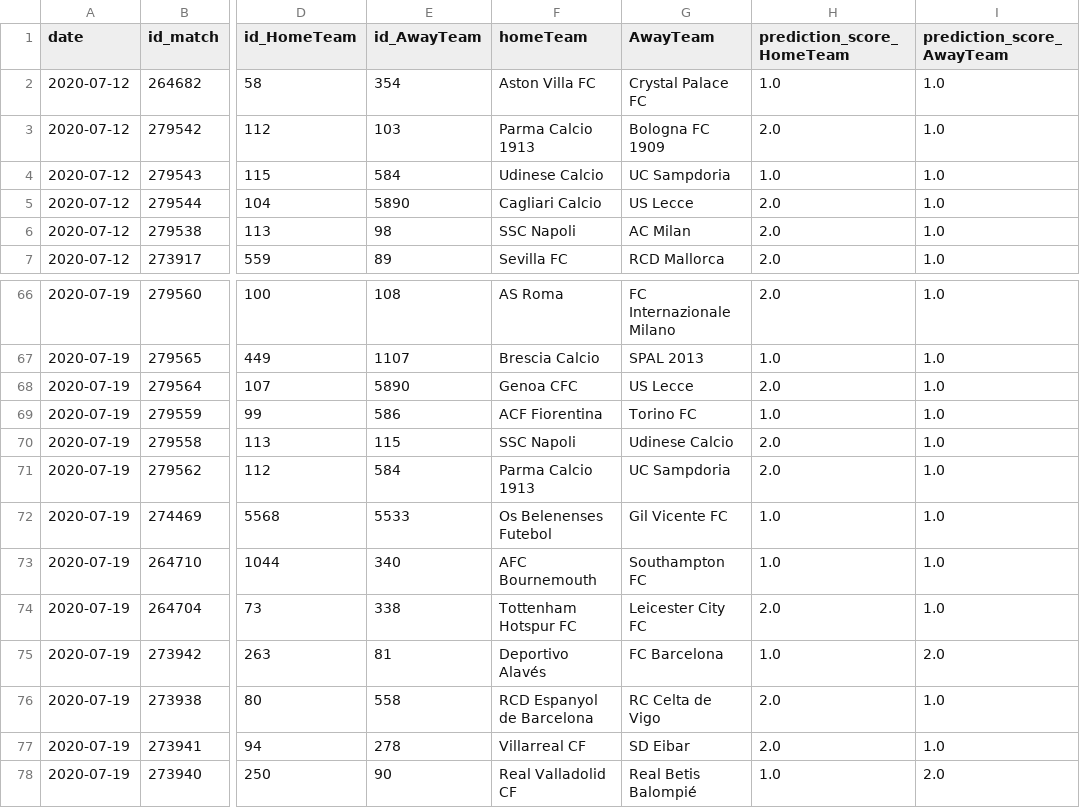
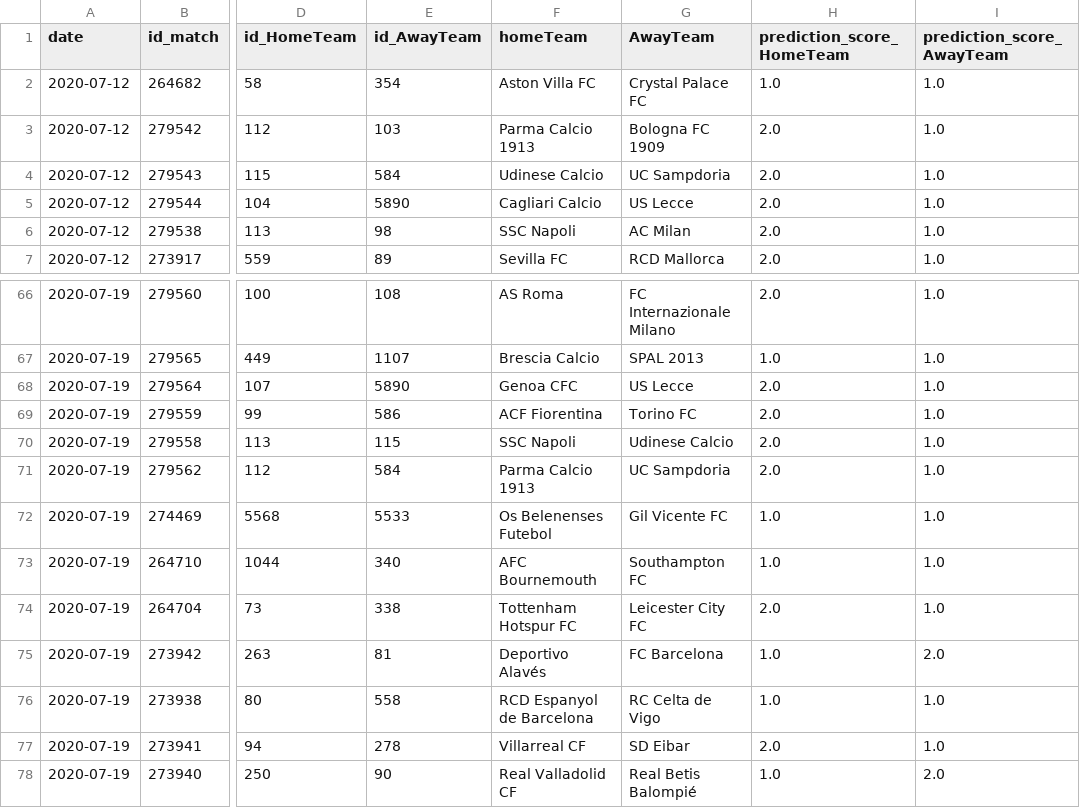
Before and after one commit to Amuthu98/projetannuel4IABD2, a CSV file: ETAPE_3/predict_score_exact/predictions_score_exact_scheduled.csv, drawn as a sheet; only a part is shown, gaps mark what is left out; the diff names each change by its address in the sheet, - before the commit and + after, or states it on an @@ line.

```diff
--- a/ETAPE_3/predict_score_exact/predictions_score_exact_scheduled.csv
+++ b/ETAPE_3/predict_score_exact/predictions_score_exact_scheduled.csv
-H4 (prediction_score_HomeTeam): 1.0
+H4 (prediction_score_HomeTeam): 2.0
-H69 (prediction_score_HomeTeam): 1.0
+H69 (prediction_score_HomeTeam): 2.0
-H76 (prediction_score_HomeTeam): 2.0
+H76 (prediction_score_HomeTeam): 1.0
```
Also changed, not shown: ETAPE_3/predict_score_exact/predictions_score_exact.csv, ETAPE_3/predict_score_exact/predictions_score_exact_finished.csv, 5 other files.
